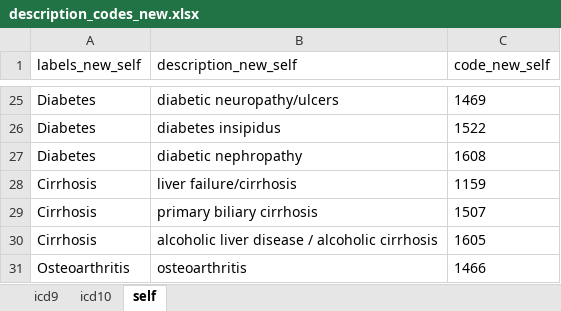
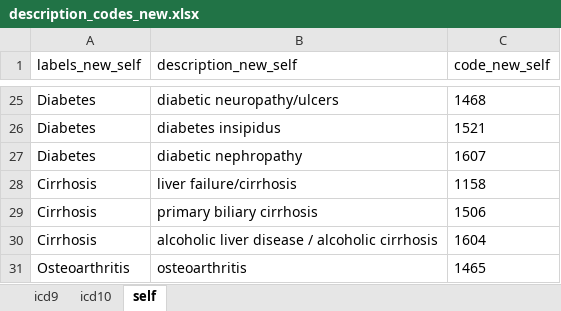
Before and after one commit to hjameei/Heterogeneity, an Excel workbook: outputs/Diagnosis/description_codes_new.xlsx, sheet self, drawn as a sheet; only a part is shown, gaps mark what is left out; values as stored, in another font and other column widths than the file's, no borders; the diff covers the shown part only; the diff names each change by its address in the sheet, - before the commit and + after, or states it on an @@ line.

```diff
--- a/outputs/Diagnosis/description_codes_new.xlsx (sheet self)
+++ b/outputs/Diagnosis/description_codes_new.xlsx (sheet self)
-C25 (code_new_self): 1469
+C25 (code_new_self): 1468
-C26 (code_new_self): 1522
+C26 (code_new_self): 1521
-C27 (code_new_self): 1608
+C27 (code_new_self): 1607
-C28 (code_new_self): 1159
+C28 (code_new_self): 1158
-C29 (code_new_self): 1507
+C29 (code_new_self): 1506
-C30 (code_new_self): 1605
+C30 (code_new_self): 1604
-C31 (code_new_self): 1466
+C31 (code_new_self): 1465
```
Also changed, not shown: other rows of this sheet, Inputs/Diagnosis/Diseases_of_interest.xlsx, outputs/Diagnosis/description_codes_v1_v2.xlsx, 6 other files.
